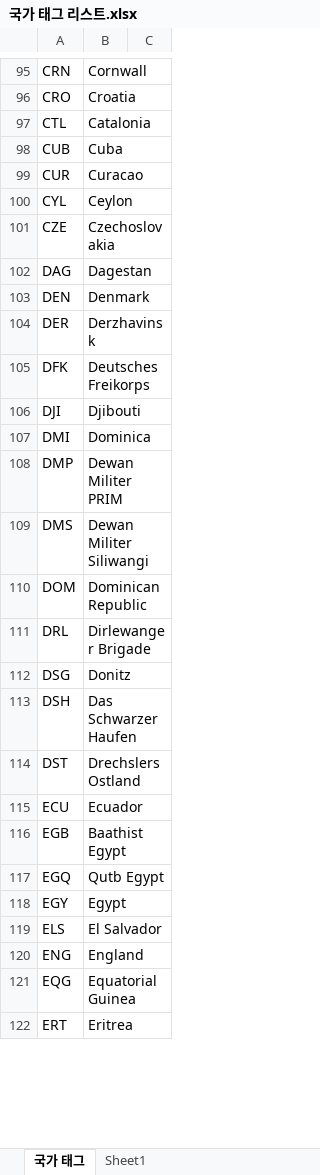
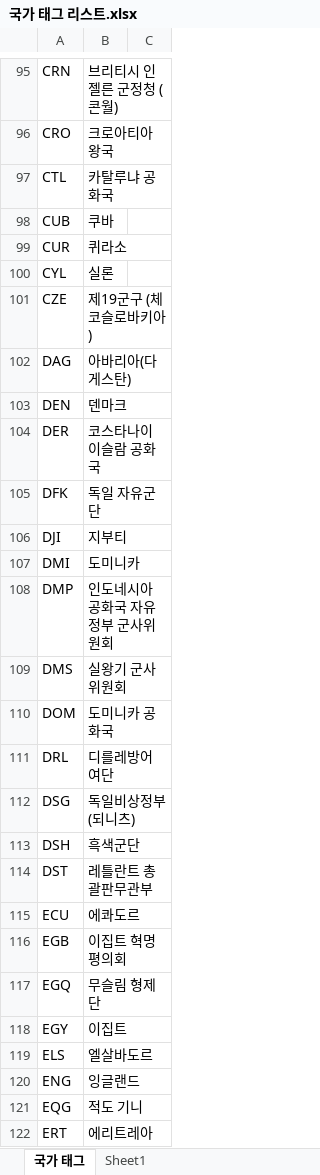
Before and after one commit to team-megrez/Megrez, an Excel workbook: 국가 태그 리스트.xlsx, sheet 국가 태그, drawn as a sheet; only a part is shown, gaps mark what is left out; values as stored, in another font and other column widths than the file's, no borders; table styles not drawn; the diff covers the shown part only; the diff names each change by its address in the sheet, - before the commit and + after, or states it on an @@ line.

```diff
--- a/국가 태그 리스트.xlsx (sheet 국가 태그)
+++ b/국가 태그 리스트.xlsx (sheet 국가 태그)
-B95: Cornwall
+B95: 브리티시 인젤른 군정청 (콘월)
-B96: Croatia
+B96: 크로아티아 왕국
-B97: Catalonia
+B97: 카탈루냐 공화국
-B98: Cuba
+B98: 쿠바
-B99: Curacao
+B99: 퀴라소
-B100: Ceylon
+B100: 실론
-B101: Czechoslovakia
+B101: 제19군구 (체코슬로바키아)
-B102: Dagestan
+B102: 아바리아(다게스탄)
-B103: Denmark
+B103: 덴마크
-B104: Derzhavinsk
+B104: 코스타나이 이슬람 공화국
-B105: Deutsches Freikorps
+B105: 독일 자유군단
-B106: Djibouti
+B106: 지부티
-B107: Dominica
+B107: 도미니카
-B108: Dewan Militer PRIM
+B108: 인도네시아 공화국 자유정부 군사위원회
-B109: Dewan Militer Siliwangi
+B109: 실왕기 군사위원회
-B110: Dominican Republic
+B110: 도미니카 공화국
-B111: Dirlewanger Brigade
+B111: 디를레방어 여단
-B112: Donitz
+B112: 독일비상정부 (되니츠)
-B113: Das Schwarzer Haufen
+B113: 흑색군단
-B114: Drechslers Ostland
+B114: 레틀란트 총괄판무관부
-B115: Ecuador
+B115: 에콰도르
-B116: Baathist Egypt
+B116: 이집트 혁명평의회
-B117: Qutb Egypt
+B117: 무슬림 형제단
-B118: Egypt
+B118: 이집트
-B119: El Salvador
+B119: 엘살바도르
-B120: England
+B120: 잉글랜드
-B121: Equatorial Guinea
+B121: 적도 기니
-B122: Eritrea
+B122: 에리트레아
```
Also changed, not shown: 60 edited cells elsewhere in this sheet.
